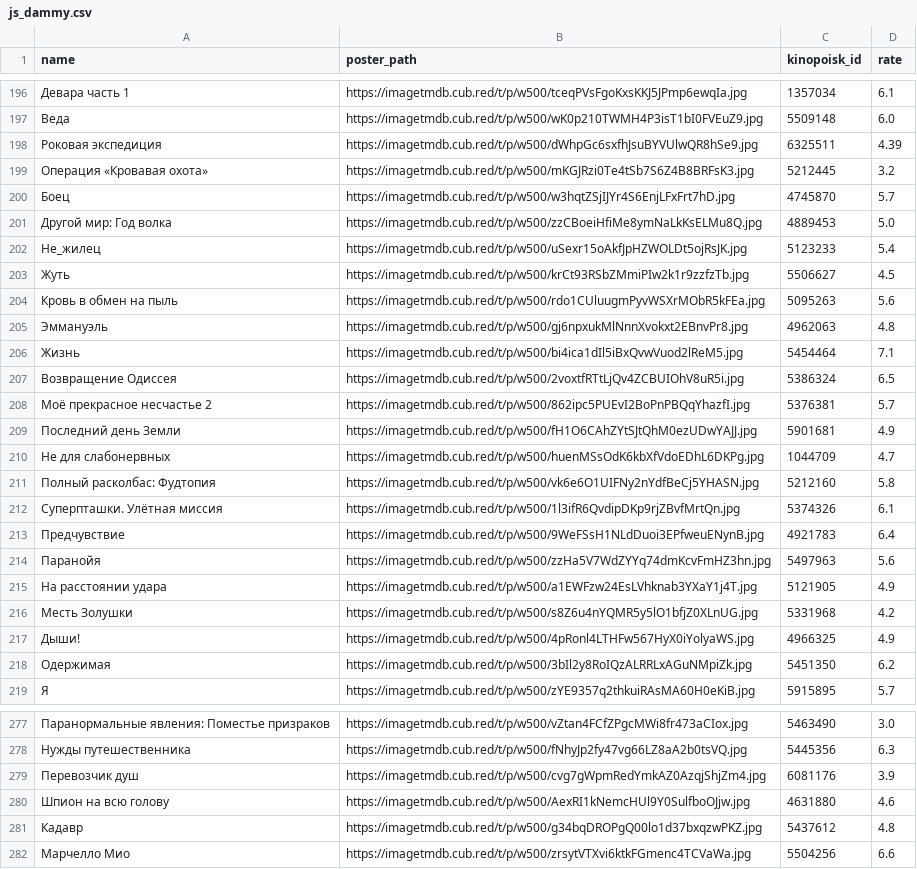
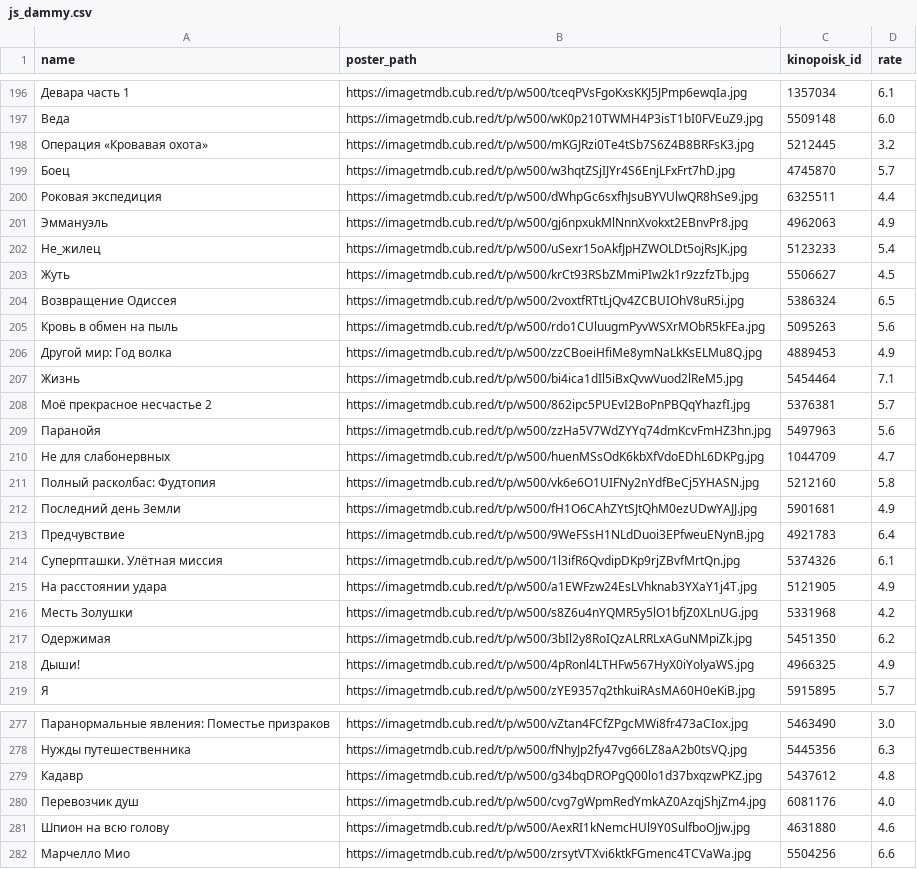
Before and after one commit to obeyadw/obeyadw.github.io, a CSV file: js_dammy.csv, drawn as a sheet; only a part is shown, gaps mark what is left out; the diff covers the shown part only.

Commit message:
committing files

```diff
--- a/js_dammy.csv
+++ b/js_dammy.csv
@@ -197,23 +197,23 @@ name,poster_path,kinopoisk_id,rate
 Веда,https://imagetmdb.cub.red/t/p/w500/wK0p210TWMH4P3isT1bI0FVEuZ9.jpg,5509148,6.0
-Роковая экспедиция,https://imagetmdb.cub.red/t/p/w500/dWhpGc6sxfhJsuBYVUlwQR8hSe9.jpg,6325511,4.39
 Операция «Кровавая охота»,https://imagetmdb.cub.red/t/p/w500/mKGJRzi0Te4tSb7S6Z4B8BRFsK3.jpg,5212445,3.2
 Боец,https://imagetmdb.cub.red/t/p/w500/w3hqtZSjIJYr4S6EnjLFxFrt7hD.jpg,4745870,5.7
-Другой мир: Год волка,https://imagetmdb.cub.red/t/p/w500/zzCBoeiHfiMe8ymNaLkKsELMu8Q.jpg,4889453,5.0
+Роковая экспедиция,https://imagetmdb.cub.red/t/p/w500/dWhpGc6sxfhJsuBYVUlwQR8hSe9.jpg,6325511,4.4
+Эммануэль,https://imagetmdb.cub.red/t/p/w500/gj6npxukMlNnnXvokxt2EBnvPr8.jpg,4962063,4.9
 Не_жилец,https://imagetmdb.cub.red/t/p/w500/uSexr15oAkfJpHZWOLDt5ojRsJK.jpg,5123233,5.4
 Жуть,https://imagetmdb.cub.red/t/p/w500/krCt93RSbZMmiPIw2k1r9zzfzTb.jpg,5506627,4.5
+Возвращение Одиссея,https://imagetmdb.cub.red/t/p/w500/2voxtfRTtLjQv4ZCBUIOhV8uR5i.jpg,5386324,6.5
 Кровь в обмен на пыль,https://imagetmdb.cub.red/t/p/w500/rdo1CUluugmPyvWSXrMObR5kFEa.jpg,5095263,5.6
-Эммануэль,https://imagetmdb.cub.red/t/p/w500/gj6npxukMlNnnXvokxt2EBnvPr8.jpg,4962063,4.8
+Другой мир: Год волка,https://imagetmdb.cub.red/t/p/w500/zzCBoeiHfiMe8ymNaLkKsELMu8Q.jpg,4889453,4.9
 Жизнь,https://imagetmdb.cub.red/t/p/w500/bi4ica1dIl5iBxQvwVuod2lReM5.jpg,5454464,7.1
-Возвращение Одиссея,https://imagetmdb.cub.red/t/p/w500/2voxtfRTtLjQv4ZCBUIOhV8uR5i.jpg,5386324,6.5
 Моё прекрасное несчастье 2,https://imagetmdb.cub.red/t/p/w500/862ipc5PUEvI2BoPnPBQqYhazfI.jpg,5376381,5.7
-Последний день Земли,https://imagetmdb.cub.red/t/p/w500/fH1O6CAhZYtSJtQhM0ezUDwYAJJ.jpg,5901681,4.9
+Паранойя,https://imagetmdb.cub.red/t/p/w500/zzHa5V7WdZYYq74dmKcvFmHZ3hn.jpg,5497963,5.6
 Не для слабонервных,https://imagetmdb.cub.red/t/p/w500/huenMSsOdK6kbXfVdoEDhL6DKPg.jpg,1044709,4.7
 Полный расколбас: Фудтопия,https://imagetmdb.cub.red/t/p/w500/vk6e6O1UIFNy2nYdfBeCj5YHASN.jpg,5212160,5.8
+Последний день Земли,https://imagetmdb.cub.red/t/p/w500/fH1O6CAhZYtSJtQhM0ezUDwYAJJ.jpg,5901681,4.9
+Предчувствие,https://imagetmdb.cub.red/t/p/w500/9WeFSsH1NLdDuoi3EPfweuENynB.jpg,4921783,6.4
 Суперпташки. Улётная миссия,https://imagetmdb.cub.red/t/p/w500/1l3ifR6QvdipDKp9rjZBvfMrtQn.jpg,5374326,6.1
-Предчувствие,https://imagetmdb.cub.red/t/p/w500/9WeFSsH1NLdDuoi3EPfweuENynB.jpg,4921783,6.4
-Паранойя,https://imagetmdb.cub.red/t/p/w500/zzHa5V7WdZYYq74dmKcvFmHZ3hn.jpg,5497963,5.6
 На расстоянии удара,https://imagetmdb.cub.red/t/p/w500/a1EWFzw24EsLVhknab3YXaY1j4T.jpg,5121905,4.9
 Месть Золушки,https://imagetmdb.cub.red/t/p/w500/s8Z6u4nYQMR5y5lO1bfjZ0XLnUG.jpg,5331968,4.2
+Одержимая,https://imagetmdb.cub.red/t/p/w500/3bIl2y8RoIQzALRRLxAGuNMpiZk.jpg,5451350,6.2
 Дыши!,https://imagetmdb.cub.red/t/p/w500/4pRonl4LTHFw567HyX0iYolyaWS.jpg,4966325,4.9
-Одержимая,https://imagetmdb.cub.red/t/p/w500/3bIl2y8RoIQzALRRLxAGuNMpiZk.jpg,5451350,6.2
 Я,https://imagetmdb.cub.red/t/p/w500/zYE9357q2thkuiRAsMA60H0eKiB.jpg,5915895,5.7
@@ -278,5 +278,5 @@ name,poster_path,kinopoisk_id,rate
 Нужды путешественника,https://imagetmdb.cub.red/t/p/w500/fNhyJp2fy47vg66LZ8aA2b0tsVQ.jpg,5445356,6.3
-Перевозчик душ,https://imagetmdb.cub.red/t/p/w500/cvg7gWpmRedYmkAZ0AzqjShjZm4.jpg,6081176,3.9
+Кадавр,https://imagetmdb.cub.red/t/p/w500/g34bqDROPgQ00lo1d37bxqzwPKZ.jpg,5437612,4.8
+Перевозчик душ,https://imagetmdb.cub.red/t/p/w500/cvg7gWpmRedYmkAZ0AzqjShjZm4.jpg,6081176,4.0
 Шпион на всю голову,https://imagetmdb.cub.red/t/p/w500/AexRI1kNemcHUl9Y0SulfboOJjw.jpg,4631880,4.6
-Кадавр,https://imagetmdb.cub.red/t/p/w500/g34bqDROPgQ00lo1d37bxqzwPKZ.jpg,5437612,4.8
 Марчелло Мио,https://imagetmdb.cub.red/t/p/w500/zrsytVTXvi6ktkFGmenc4TCVaWa.jpg,5504256,6.6
```
Also changed, not shown: 4 added rows, 4 removed rows, 35 moved rows and 7 edited cells elsewhere in this file.
